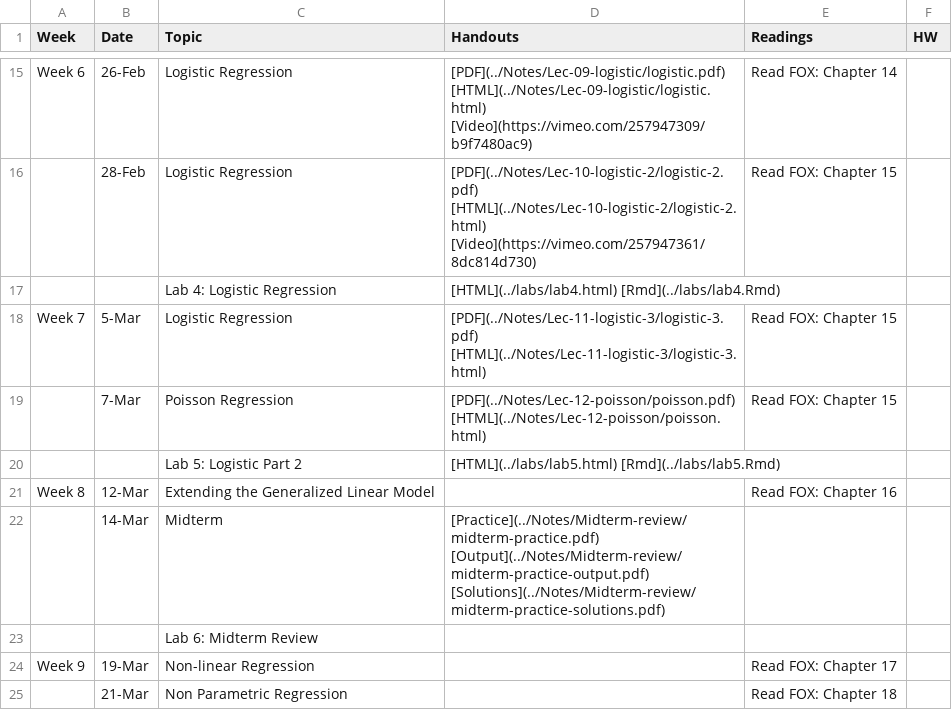
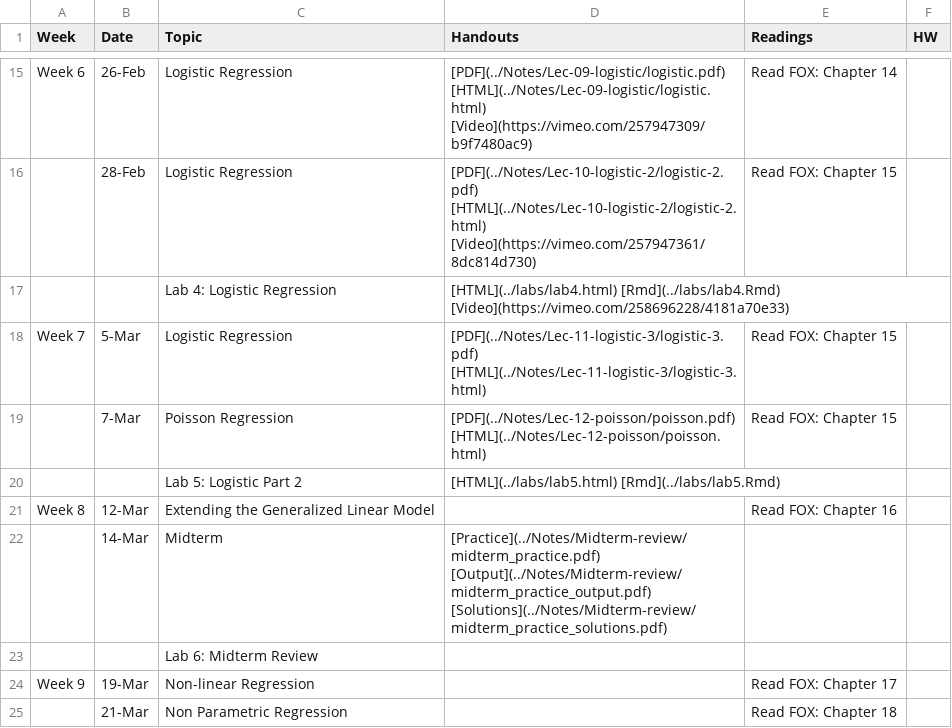
Before and after one commit to php-1511-2511/php-1511-2511.github.io, a CSV file: _csv/schedule.csv, drawn as a sheet; only a part is shown, gaps mark what is left out.

Commit message:
update midterm review and lab 4 video

```diff
--- a/_csv/schedule.csv
+++ b/_csv/schedule.csv
@@ -16,3 +16,3 @@ Week 6,26-Feb,Logistic Regression,[PDF](../Notes/Lec-09-logistic/logistic.pdf)
 ,28-Feb,Logistic Regression,[PDF](../Notes/Lec-10-logistic-2/logistic-2.pdf)  [HTML](../Notes/Lec-10-logistic-2/logistic-2.html) [Video](https://vimeo.com/257947361/8dc814d730),Read  FOX: Chapter 15,
-,,Lab 4:  Logistic Regression,[HTML](../labs/lab4.html) [Rmd](../labs/lab4.Rmd),,
+,,Lab 4:  Logistic Regression,[HTML](../labs/lab4.html) [Rmd](../labs/lab4.Rmd) [Video](https://vimeo.com/258696228/4181a70e33),,
 Week 7,5-Mar,Logistic Regression,[PDF](../Notes/Lec-11-logistic-3/logistic-3.pdf)  [HTML](../Notes/Lec-11-logistic-3/logistic-3.html) ,Read  FOX: Chapter 15,
@@ -21,3 +21,3 @@ Week 7,5-Mar,Logistic Regression,[PDF](../Notes/Lec-11-logistic-3/logistic-3.pdf
 Week 8,12-Mar,Extending the Generalized Linear Model,,Read  FOX: Chapter 16,
-,14-Mar,Midterm,[Practice](../Notes/Midterm-review/midterm-practice.pdf) [Output](../Notes/Midterm-review/midterm-practice-output.pdf) [Solutions](../Notes/Midterm-review/midterm-practice-solutions.pdf) ,,
+,14-Mar,Midterm,[Practice](../Notes/Midterm-review/midterm_practice.pdf) [Output](../Notes/Midterm-review/midterm_practice_output.pdf) [Solutions](../Notes/Midterm-review/midterm_practice_solutions.pdf) ,,
 ,,Lab 6: Midterm Review,,,
```
Also changed, not shown: 3 other files.
